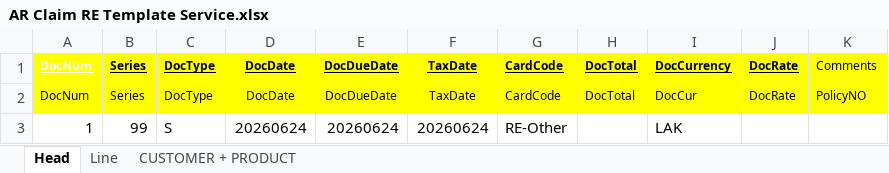
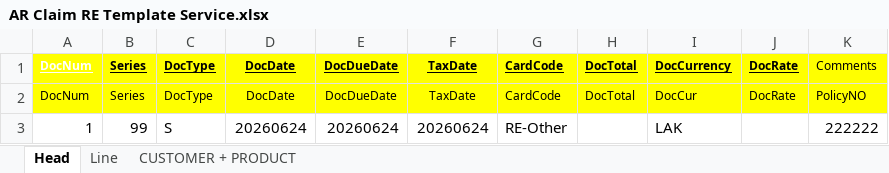
Before and after one commit to Annie-1908/MSIGSX, an Excel workbook: Template Import/AR Claim RE Template Service.xlsx, sheet Head, drawn as a sheet; values as stored, in another font and other column widths than the file's, no borders; the diff names each change by its address in the sheet, - before the commit and + after, or states it on an @@ line.

```diff
--- a/Template Import/AR Claim RE Template Service.xlsx (sheet Head)
+++ b/Template Import/AR Claim RE Template Service.xlsx (sheet Head)
-K3: (empty)
+K3: 222222
```
Also changed, not shown: sheet CUSTOMER + PRODUCT, Template Import/AP Template Rate.xlsx, Template Import/Templates commission Draft.xlsx, 11 other files.
